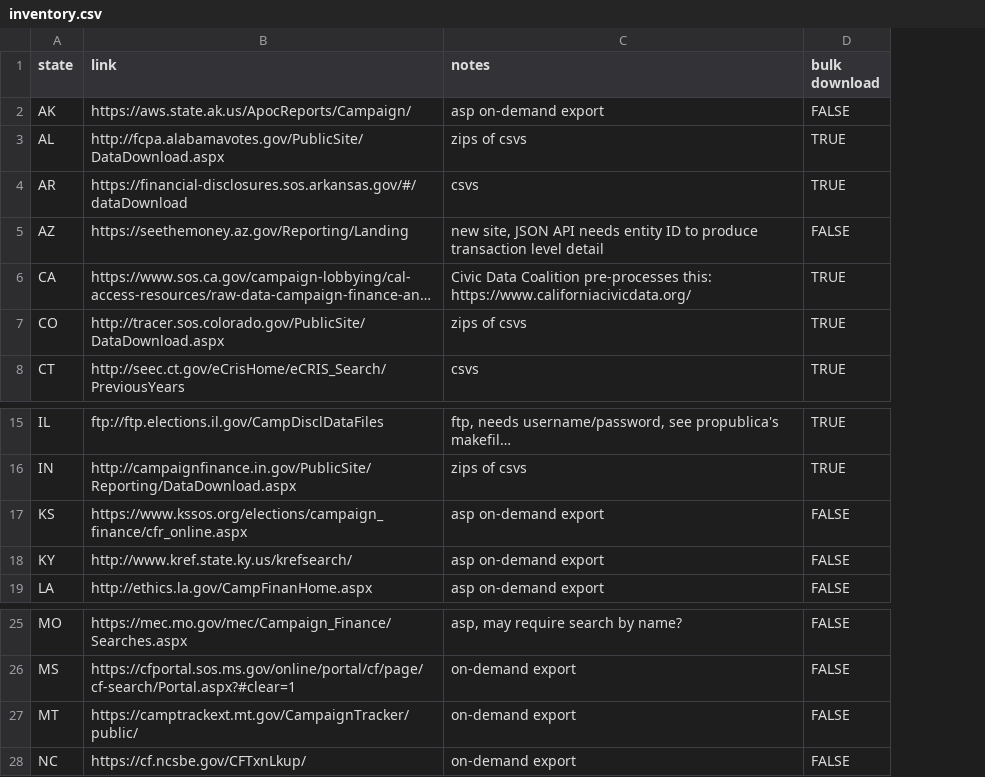
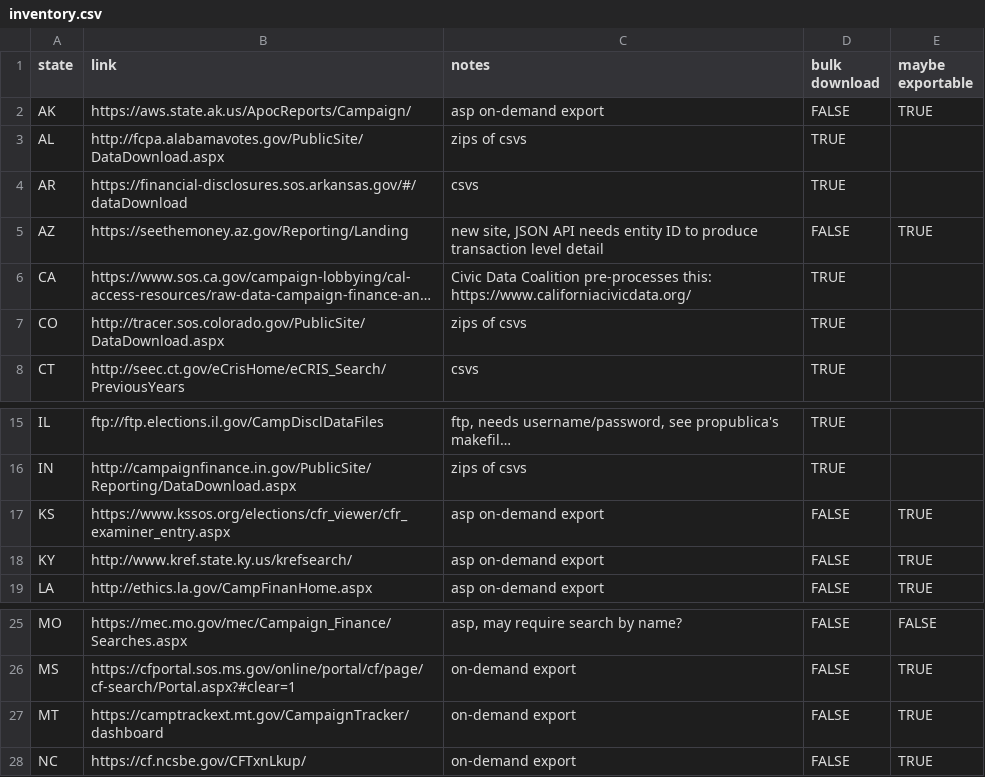
Before and after one commit to PublicI/state-cf-loaders, a CSV file: inventory.csv, drawn as a sheet; only a part is shown, gaps mark what is left out; long unchanged cells end in …; the diff names each change by its address in the sheet, - before the commit and + after, or states it on an @@ line.

Commit message:
Add maybe exportable column

```diff
--- a/inventory.csv
+++ b/inventory.csv
+column E (maybe exportable), rows 2-5: TRUE |  |  | TRUE; rows 17-19: all TRUE; rows 25-28: FALSE | TRUE | TRUE | TRUE
-B17 (link): https://www.kssos.org/elections/campaign_finance/cfr_online.aspx
+B17 (link): https://www.kssos.org/elections/cfr_viewer/cfr_examiner_entry.aspx
-B27 (link): https://camptrackext.mt.gov/CampaignTracker/public/
+B27 (link): https://camptrackext.mt.gov/CampaignTracker/dashboard
```
